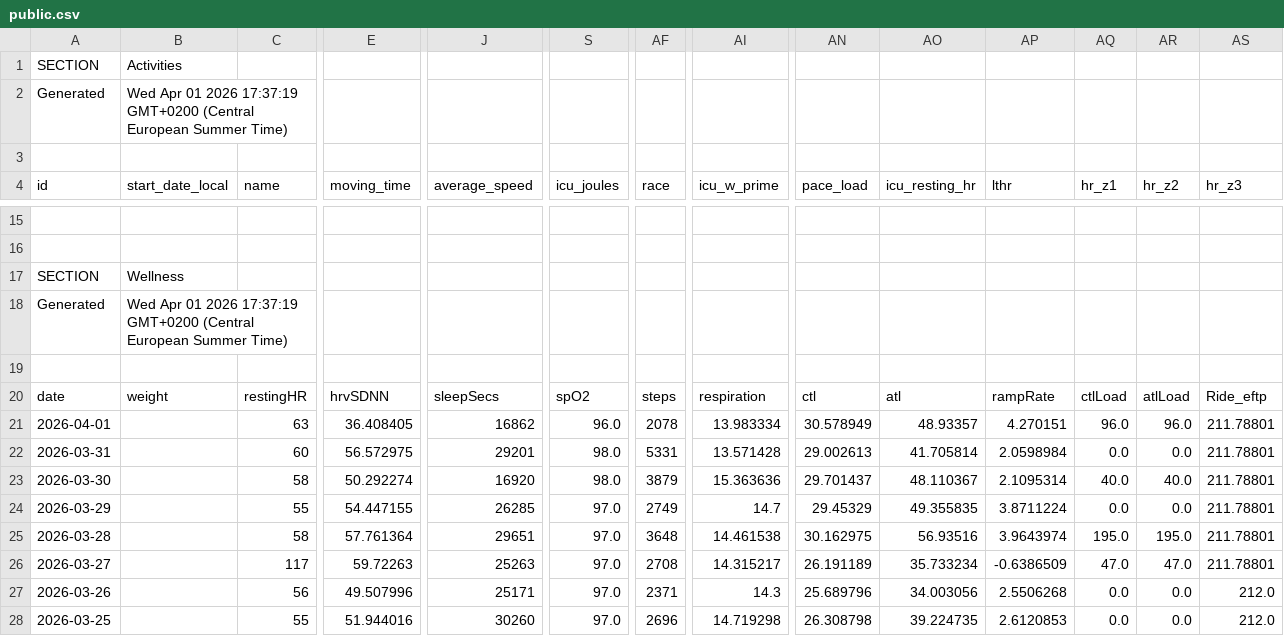
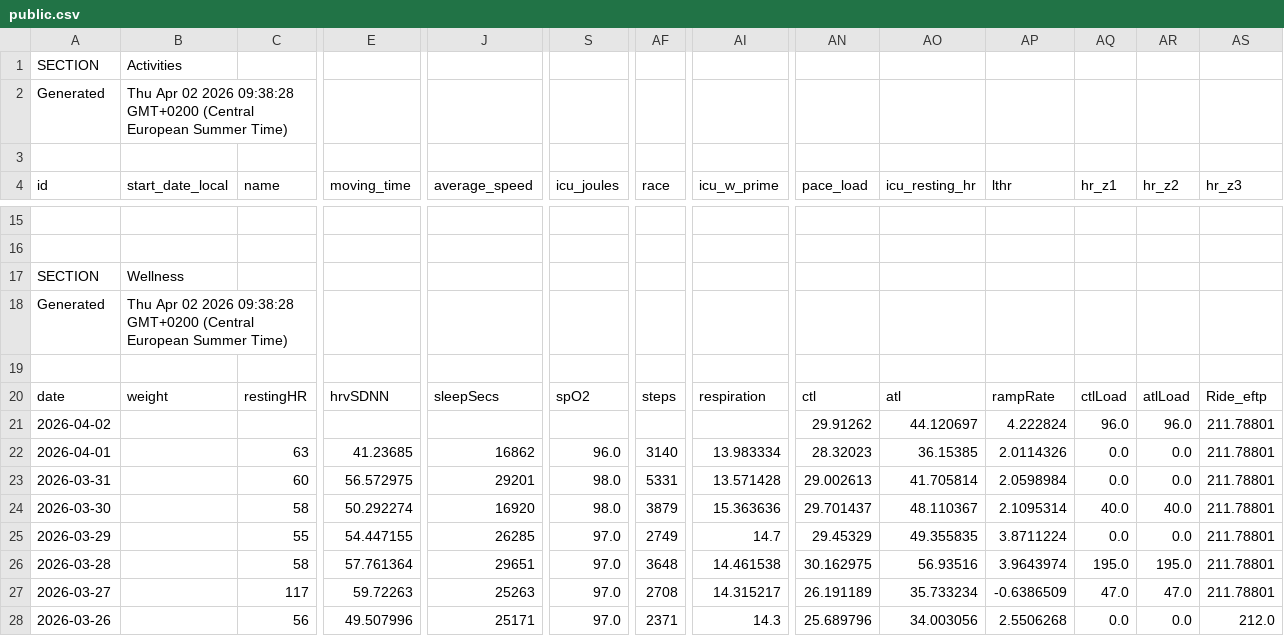
Before and after one commit to 17fed/cyclingcoachaidata, a CSV file: data/public.csv, drawn as a sheet; only a part is shown, gaps mark what is left out; removed rows and columns are numbered as before the commit, all else as after; rows hold the shown columns only; the diff names each change by its address in the sheet, - before the commit and + after, or states it on an @@ line.

Commit message:
Update public.csv

```diff
--- a/data/public.csv
+++ b/data/public.csv
-B2 (start_date_local): Wed Apr 01 2026 17:37:19 GMT+0200 (Central…
+B2 (start_date_local): Thu Apr 02 2026 09:38:28 GMT+0200 (Central…
-B18 (start_date_local): Wed Apr 01 2026 17:37:19 GMT+0200 (Central…
+B18 (start_date_local): Thu Apr 02 2026 09:38:28 GMT+0200 (Central…
+row 21: 2026-04-02 |  |  |  |  |  |  |  | 29.91262 | 44.120697 | 4.222824 | 96.0 | 96.0 | 211.78801
-E22 (moving_time): 36.408405
+E22 (moving_time): 41.23685
-AF22 (race): 2078
+AF22 (race): 3140
-AN22 (pace_load): 30.578949
+AN22 (pace_load): 28.32023
-AO22 (icu_resting_hr): 48.93357
+AO22 (icu_resting_hr): 36.15385
-AP22 (lthr): 4.270151
+AP22 (lthr): 2.0114326
-AQ22 (hr_z1): 96.0
+AQ22 (hr_z1): 0.0
-AR22 (hr_z2): 96.0
+AR22 (hr_z2): 0.0
-row 28: 2026-03-25 |  | 55 | 51.944016 | 30260 | 97.0 | 2696 | 14.719298 | 26.308798 | 39.224735 | 2.6120853 | 0.0 | 0.0 | 212.0
```
